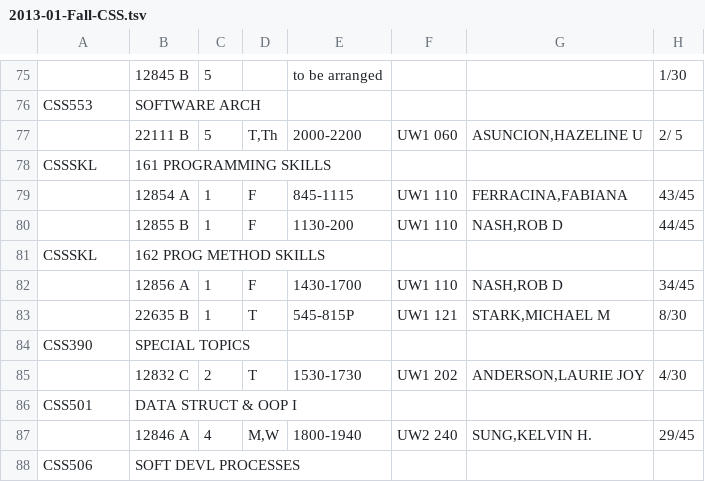
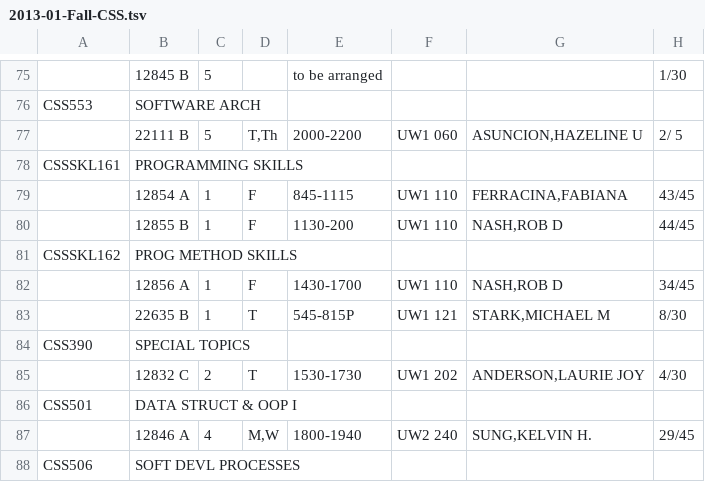
Before and after one commit to christran206/CSS458Spring2015, a TSV file: TimeSchedules/2013-01-Fall-CSS.tsv, drawn as a sheet; only a part is shown, gaps mark what is left out.

```diff
--- a/TimeSchedules/2013-01-Fall-CSS.tsv
+++ b/TimeSchedules/2013-01-Fall-CSS.tsv
@@ -77,6 +77,6 @@ CSS553	SOFTWARE ARCH
 	22111 B	5	T,Th	2000-2200	UW1 060	ASUNCION,HAZELINE U	2/ 5
-CSSSKL	161 PROGRAMMING SKILLS
+CSSSKL161	PROGRAMMING SKILLS
 	12854 A	1	F	845-1115	UW1 110	FERRACINA,FABIANA	43/45
 	12855 B	1	F	1130-200	UW1 110	NASH,ROB D	44/45
-CSSSKL	162 PROG METHOD SKILLS
+CSSSKL162	PROG METHOD SKILLS
 	12856 A	1	F	1430-1700	UW1 110	NASH,ROB D	34/45
```
Also changed, not shown: TimeSchedules/2013-04-Summer-CSS.tsv, TimeSchedules/2014-01-Fall-CSS.tsv, 7 other files.
